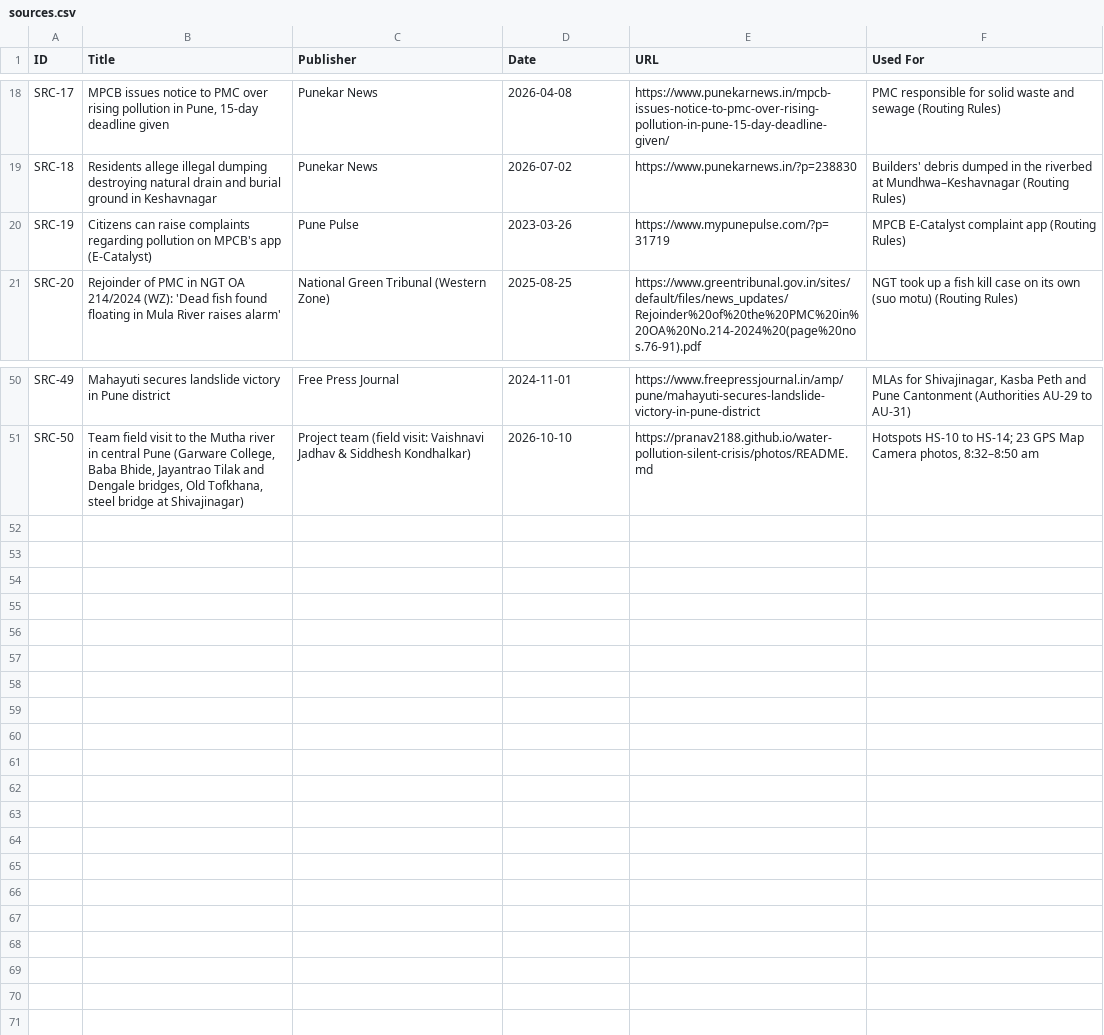
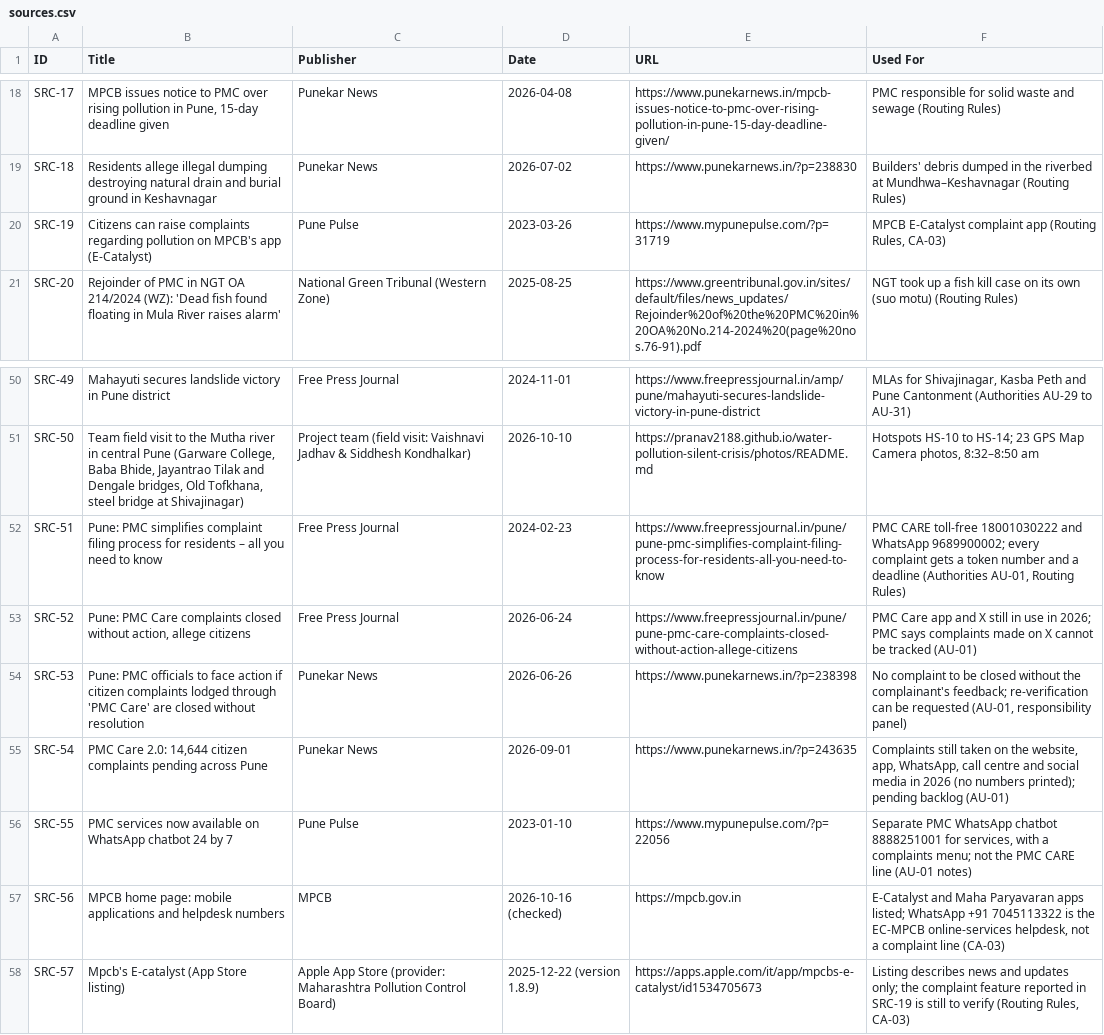
Before and after one commit to Pranav2188/water-pollution-silent-crisis, a CSV file: data/sources.csv, drawn as a sheet; only a part is shown, gaps mark what is left out.

```diff
--- a/data/sources.csv
+++ b/data/sources.csv
@@ -19,3 +19,3 @@ SRC-17,"MPCB issues notice to PMC over rising pollution in Pune, 15-day deadline
 SRC-18,Residents allege illegal dumping destroying natural drain and burial ground in Keshavnagar,Punekar News,2026-07-02,https://www.punekarnews.in/?p=238830,Builders' debris dumped in the riverbed at Mundhwa–Keshavnagar (Routing Rules)
-SRC-19,Citizens can raise complaints regarding pollution on MPCB's app (E-Catalyst),Pune Pulse,2023-03-26,https://www.mypunepulse.com/?p=31719,MPCB E-Catalyst complaint app (Routing Rules)
+SRC-19,Citizens can raise complaints regarding pollution on MPCB's app (E-Catalyst),Pune Pulse,2023-03-26,https://www.mypunepulse.com/?p=31719,"MPCB E-Catalyst complaint app (Routing Rules, CA-03)"
 SRC-20,Rejoinder of PMC in NGT OA 214/2024 (WZ): 'Dead fish found floating in Mula River raises alarm',National Green Tribunal (Western Zone),2025-08-25,https://www.greentribunal.gov.in/sites/default/files/news_updates/Rejoinder%20of%20the%20PMC%20in%20OA%20No.214-2024%20(page%20nos.76-91).pdf,NGT took up a fish kill case on its own (suo motu) (Routing Rules)
@@ -51 +51,8 @@ SRC-49,Mahayuti secures landslide victory in Pune district,Free Press Journal,20
 SRC-50,"Team field visit to the Mutha river in central Pune (Garware College, Baba Bhide, Jayantrao Tilak and Dengale bridges, Old Tofkhana, steel bridge at Shivajinagar)",Project team (field visit: Vaishnavi Jadhav & Siddhesh Kondhalkar),2026-10-10,https://pranav2188.github.io/water-pollution-silent-crisis/photos/README.md,"Hotspots HS-10 to HS-14; 23 GPS Map Camera photos, 8:32–8:50 am"
+SRC-51,Pune: PMC simplifies complaint filing process for residents – all you need to know,Free Press Journal,2024-02-23,https://www.freepressjournal.in/pune/pune-pmc-simplifies-complaint-filing-process-for-residents-all-you-need-to-know,"PMC CARE toll-free 18001030222 and WhatsApp 9689900002; every complaint gets a token number and a deadline (Authorities AU-01, Routing Rules)"
+SRC-52,"Pune: PMC Care complaints closed without action, allege citizens",Free Press Journal,2026-06-24,https://www.freepressjournal.in/pune/pune-pmc-care-complaints-closed-without-action-allege-citizens,PMC Care app and X still in use in 2026; PMC says complaints made on X cannot be tracked (AU-01)
+SRC-53,Pune: PMC officials to face action if citizen complaints lodged through 'PMC Care' are closed without resolution,Punekar News,2026-06-26,https://www.punekarnews.in/?p=238398,"No complaint to be closed without the complainant's feedback; re-verification can be requested (AU-01, responsibility panel)"
+SRC-54,"PMC Care 2.0: 14,644 citizen complaints pending across Pune",Punekar News,2026-09-01,https://www.punekarnews.in/?p=243635,"Complaints still taken on the website, app, WhatsApp, call centre and social media in 2026 (no numbers printed); pending backlog (AU-01)"
+SRC-55,PMC services now available on WhatsApp chatbot 24 by 7,Pune Pulse,2023-01-10,https://www.mypunepulse.com/?p=22056,"Separate PMC WhatsApp chatbot 8888251001 for services, with a complaints menu; not the PMC CARE line (AU-01 notes)"
+SRC-56,MPCB home page: mobile applications and helpdesk numbers,MPCB,2026-10-16 (checked),https://mpcb.gov.in,"E-Catalyst and Maha Paryavaran apps listed; WhatsApp +91 7045113322 is the EC-MPCB online-services helpdesk, not a complaint line (CA-03)"
+SRC-57,Mpcb's E-catalyst (App Store listing),Apple App Store (provider: Maharashtra Pollution Control Board),2025-12-22 (version 1.8.9),https://apps.apple.com/it/app/mpcbs-e-catalyst/id1534705673,"Listing describes news and updates only; the complaint feature reported in SRC-19 is still to verify (Routing Rules, CA-03)"
```
Also changed, not shown: data/authorities.csv, data/comparison_authorities.csv, 21 other files.
